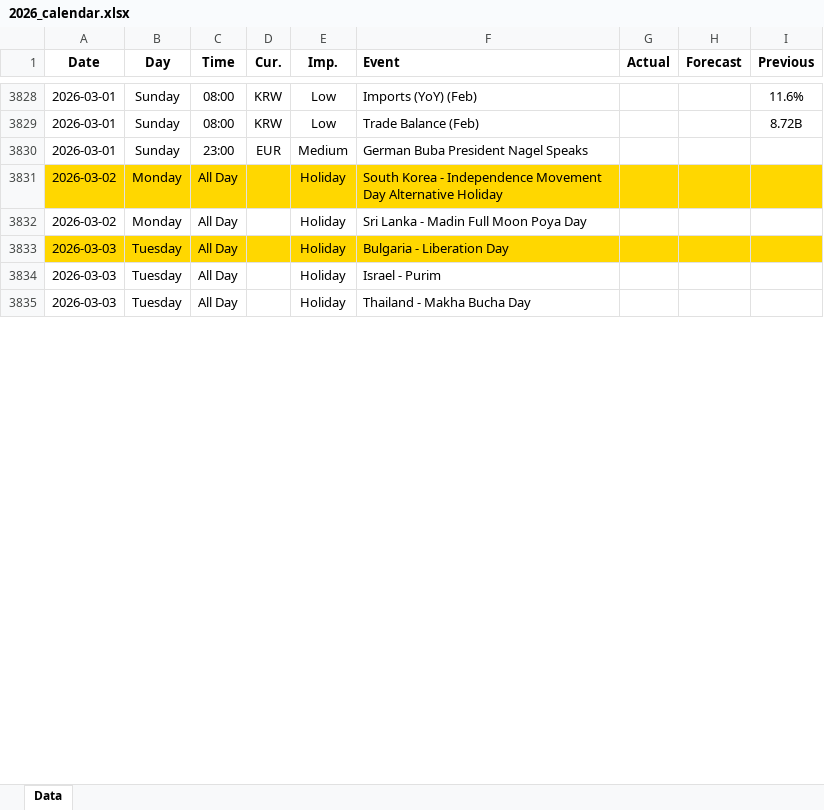
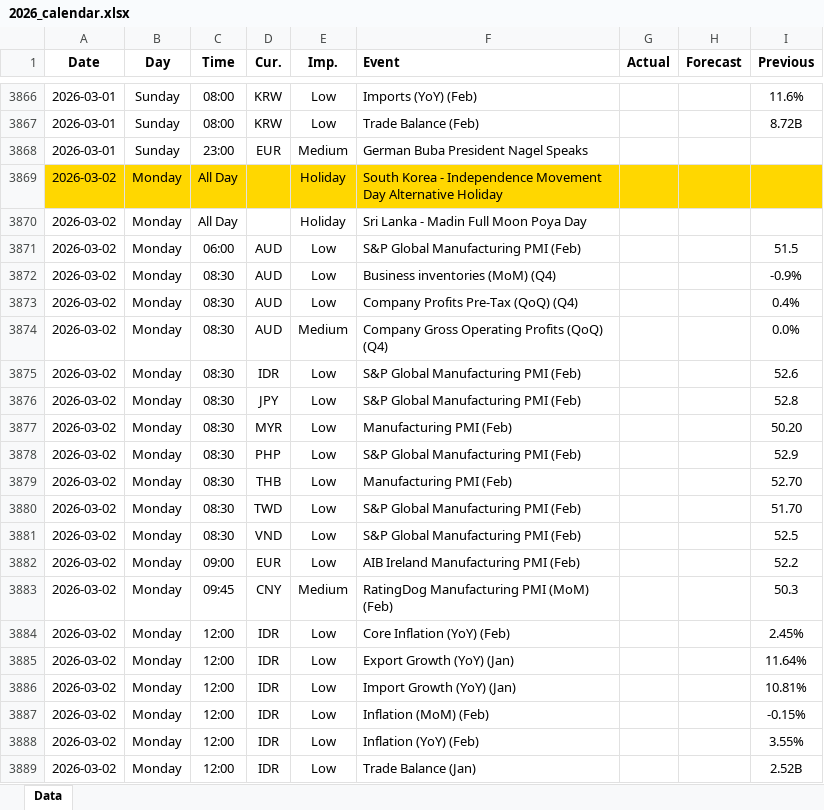
Before and after one commit to yiyousiow000814/XAUUSD-Calendar-Agent, an Excel workbook: data/Economic_Calendar/2026/2026_calendar.xlsx, sheet Data, drawn as a sheet; only a part is shown, gaps mark what is left out; the shorter side is filled out with more unchanged rows; values as stored, in another font and other column widths than the file's, no borders; the diff covers the shown part only; the diff names each change by its address in the sheet, - before the commit and + after, or states it on an @@ line.

```diff
--- a/data/Economic_Calendar/2026/2026_calendar.xlsx (sheet Data)
+++ b/data/Economic_Calendar/2026/2026_calendar.xlsx (sheet Data)
+row 3871: 2026-03-02 | Monday | 06:00 | AUD | Low | S&P Global Manufacturing PMI (Feb) |  |  | 51.5
+row 3872: 2026-03-02 | Monday | 08:30 | AUD | Low | Business inventories (MoM) (Q4) |  |  | -0.9%
+row 3873: 2026-03-02 | Monday | 08:30 | AUD | Low | Company Profits Pre-Tax (QoQ) (Q4) |  |  | 0.4%
+row 3874: 2026-03-02 | Monday | 08:30 | AUD | Medium | Company Gross Operating Profits (QoQ) (Q4) |  |  | 0.0%
+row 3875: 2026-03-02 | Monday | 08:30 | IDR | Low | S&P Global Manufacturing PMI (Feb) |  |  | 52.6
+row 3876: 2026-03-02 | Monday | 08:30 | JPY | Low | S&P Global Manufacturing PMI (Feb) |  |  | 52.8
+row 3877: 2026-03-02 | Monday | 08:30 | MYR | Low | Manufacturing PMI (Feb) |  |  | 50.20
+row 3878: 2026-03-02 | Monday | 08:30 | PHP | Low | S&P Global Manufacturing PMI (Feb) |  |  | 52.9
+row 3879: 2026-03-02 | Monday | 08:30 | THB | Low | Manufacturing PMI (Feb) |  |  | 52.70
+row 3880: 2026-03-02 | Monday | 08:30 | TWD | Low | S&P Global Manufacturing PMI (Feb) |  |  | 51.70
+row 3881: 2026-03-02 | Monday | 08:30 | VND | Low | S&P Global Manufacturing PMI (Feb) |  |  | 52.5
+row 3882: 2026-03-02 | Monday | 09:00 | EUR | Low | AIB Ireland Manufacturing PMI (Feb) |  |  | 52.2
+row 3883: 2026-03-02 | Monday | 09:45 | CNY | Medium | RatingDog Manufacturing PMI (MoM) (Feb) |  |  | 50.3
+row 3884: 2026-03-02 | Monday | 12:00 | IDR | Low | Core Inflation (YoY) (Feb) |  |  | 2.45%
+row 3885: 2026-03-02 | Monday | 12:00 | IDR | Low | Export Growth (YoY) (Jan) |  |  | 11.64%
+row 3886: 2026-03-02 | Monday | 12:00 | IDR | Low | Import Growth (YoY) (Jan) |  |  | 10.81%
+row 3887: 2026-03-02 | Monday | 12:00 | IDR | Low | Inflation (MoM) (Feb) |  |  | -0.15%
+row 3888: 2026-03-02 | Monday | 12:00 | IDR | Low | Inflation (YoY) (Feb) |  |  | 3.55%
+row 3889: 2026-03-02 | Monday | 12:00 | IDR | Low | Trade Balance (Jan) |  |  | 2.52B
```
Also changed, not shown: 127 added rows, 4 removed rows and 26 edited cells elsewhere in this sheet, 2 other files.
